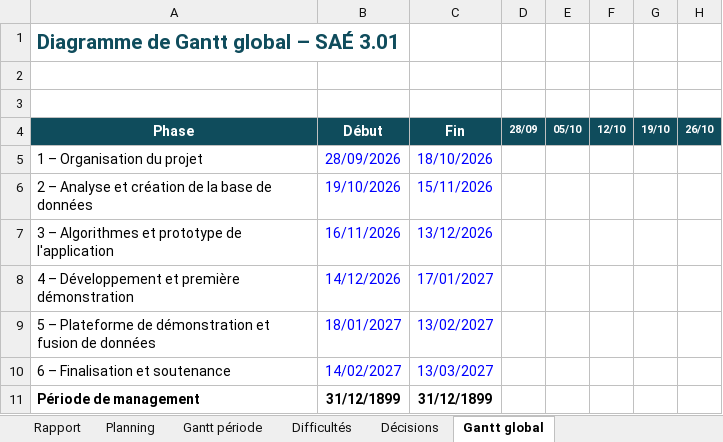
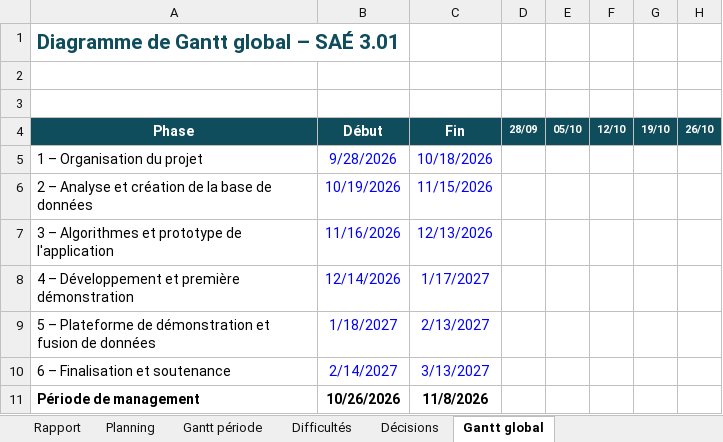
Before and after one commit to SouheilaF/SAE-301, an Excel workbook: management/Abasse/Abasse-08_11.xlsx, sheet Gantt global, drawn as a sheet; only a part is shown; values as stored, in another font and other column widths than the file's, no borders; conditional formats not drawn; the diff names each change by its address in the sheet, - before the commit and + after, or states it on an @@ line.

Commit message:
ajustement

```diff
--- a/management/Abasse/Abasse-08_11.xlsx (sheet Gantt global)
+++ b/management/Abasse/Abasse-08_11.xlsx (sheet Gantt global)
-B5: 28/09/2026
+B5: 9/28/2026
-C5: 18/10/2026
+C5: 10/18/2026
-B6: 19/10/2026
+B6: 10/19/2026
-C6: 15/11/2026
+C6: 11/15/2026
-B7: 16/11/2026
+B7: 11/16/2026
-C7: 13/12/2026
+C7: 12/13/2026
-B8: 14/12/2026
+B8: 12/14/2026
-C8: 17/01/2027
+C8: 1/17/2027
-B9: 18/01/2027
+B9: 1/18/2027
-C9: 13/02/2027
+C9: 2/13/2027
-B10: 14/02/2027
+B10: 2/14/2027
-C10: 13/03/2027
+C10: 3/13/2027
-B11: 31/12/1899
+B11: 10/26/2026
-C11: 31/12/1899
+C11: 11/8/2026
```
Also changed, not shown: sheet Planning, sheet Rapport.
